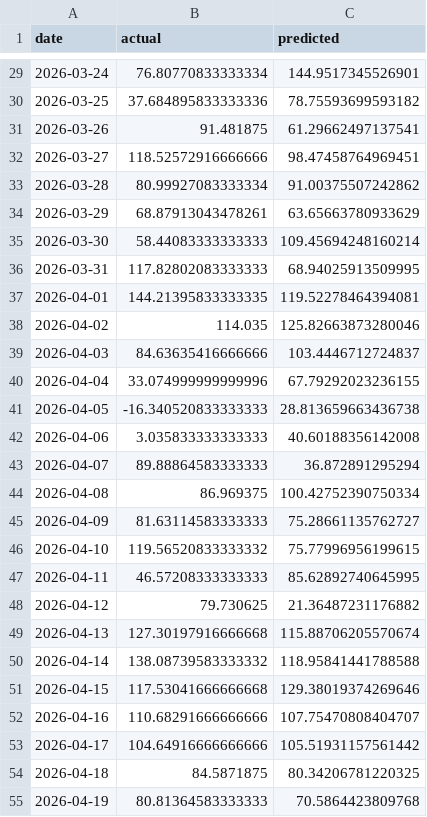
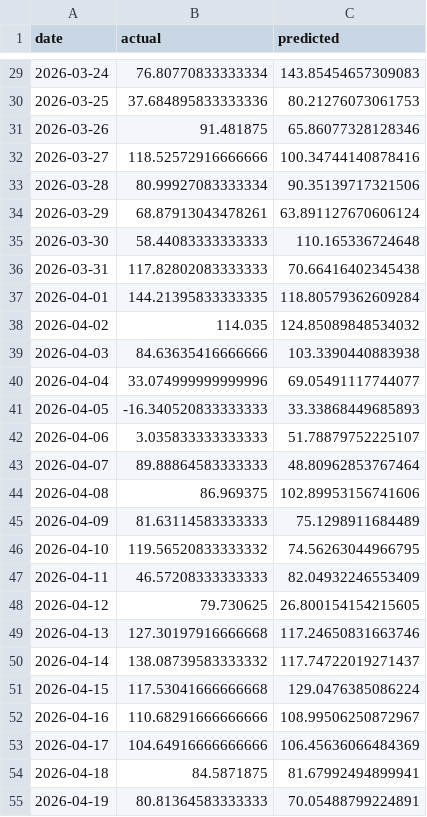
Before and after one commit to NEU-Khoury-DoC/26su-DoC-Project-Template, a CSV file: datasets/entsoe/data/clean/lr_test_predictions_DE.csv, drawn as a sheet; only a part is shown, gaps mark what is left out; the diff covers the shown part only.

```diff
--- a/datasets/entsoe/data/clean/lr_test_predictions_DE.csv
+++ b/datasets/entsoe/data/clean/lr_test_predictions_DE.csv
@@ -29,27 +29,27 @@ date,actual,predicted
-2026-03-24,76.80770833333334,144.9517345526901
-2026-03-25,37.684895833333336,78.75593699593182
-2026-03-26,91.481875,61.29662497137541
-2026-03-27,118.52572916666666,98.47458764969451
-2026-03-28,80.99927083333334,91.00375507242862
-2026-03-29,68.87913043478261,63.65663780933629
-2026-03-30,58.44083333333333,109.45694248160214
-2026-03-31,117.82802083333333,68.94025913509995
-2026-04-01,144.21395833333335,119.52278464394081
-2026-04-02,114.035,125.82663873280046
-2026-04-03,84.63635416666666,103.4446712724837
-2026-04-04,33.074999999999996,67.79292023236155
-2026-04-05,-16.340520833333333,28.813659663436738
-2026-04-06,3.035833333333333,40.60188356142008
-2026-04-07,89.88864583333333,36.872891295294
-2026-04-08,86.969375,100.42752390750334
-2026-04-09,81.63114583333333,75.28661135762727
-2026-04-10,119.56520833333332,75.77996956199615
-2026-04-11,46.57208333333333,85.62892740645995
-2026-04-12,79.730625,21.36487231176882
-2026-04-13,127.30197916666668,115.88706205570674
-2026-04-14,138.08739583333332,118.95841441788588
-2026-04-15,117.53041666666668,129.38019374269646
-2026-04-16,110.68291666666666,107.75470808404707
-2026-04-17,104.64916666666666,105.51931157561442
-2026-04-18,84.5871875,80.34206781220325
-2026-04-19,80.81364583333333,70.5864423809768
+2026-03-24,76.80770833333334,143.85454657309083
+2026-03-25,37.684895833333336,80.21276073061753
+2026-03-26,91.481875,65.86077328128346
+2026-03-27,118.52572916666666,100.34744140878416
+2026-03-28,80.99927083333334,90.35139717321506
+2026-03-29,68.87913043478261,63.891127670606124
+2026-03-30,58.44083333333333,110.165336724648
+2026-03-31,117.82802083333333,70.66416402345438
+2026-04-01,144.21395833333335,118.80579362609284
+2026-04-02,114.035,124.85089848534032
+2026-04-03,84.63635416666666,103.3390440883938
+2026-04-04,33.074999999999996,69.05491117744077
+2026-04-05,-16.340520833333333,33.33868449685893
+2026-04-06,3.035833333333333,51.78879752225107
+2026-04-07,89.88864583333333,48.80962853767464
+2026-04-08,86.969375,102.89953156741606
+2026-04-09,81.63114583333333,75.1298911684489
+2026-04-10,119.56520833333332,74.56263044966795
+2026-04-11,46.57208333333333,82.04932246553409
+2026-04-12,79.730625,26.800154154215605
+2026-04-13,127.30197916666668,117.24650831663746
+2026-04-14,138.08739583333332,117.74722019271437
+2026-04-15,117.53041666666668,129.0476385086224
+2026-04-16,110.68291666666666,108.99506250872967
+2026-04-17,104.64916666666666,106.45636066484369
+2026-04-18,84.5871875,81.67992494899941
+2026-04-19,80.81364583333333,70.05488799224891
```
Also changed, not shown: 63 edited cells elsewhere in this file, datasets/entsoe/data/clean/lr_forecast_2026-05-25.csv, 9 other files.
